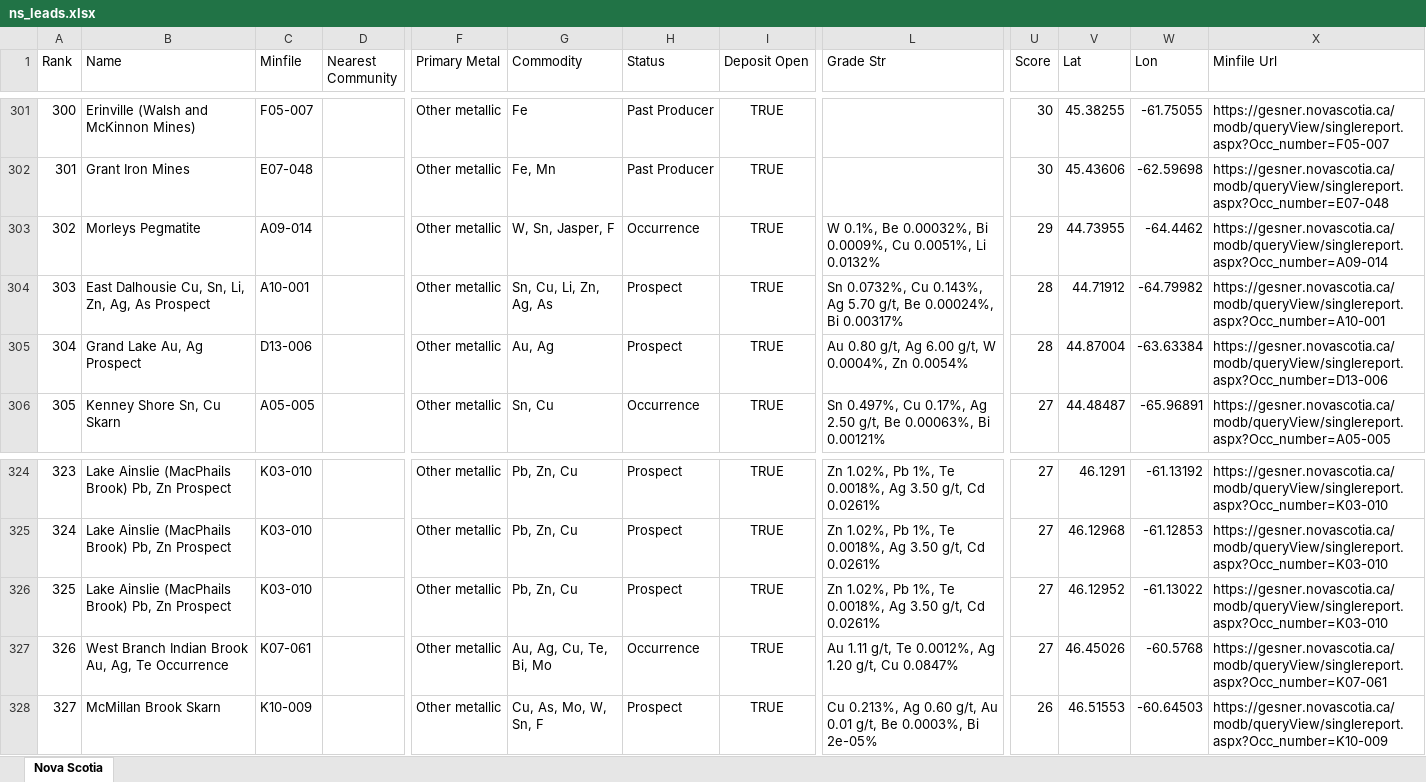
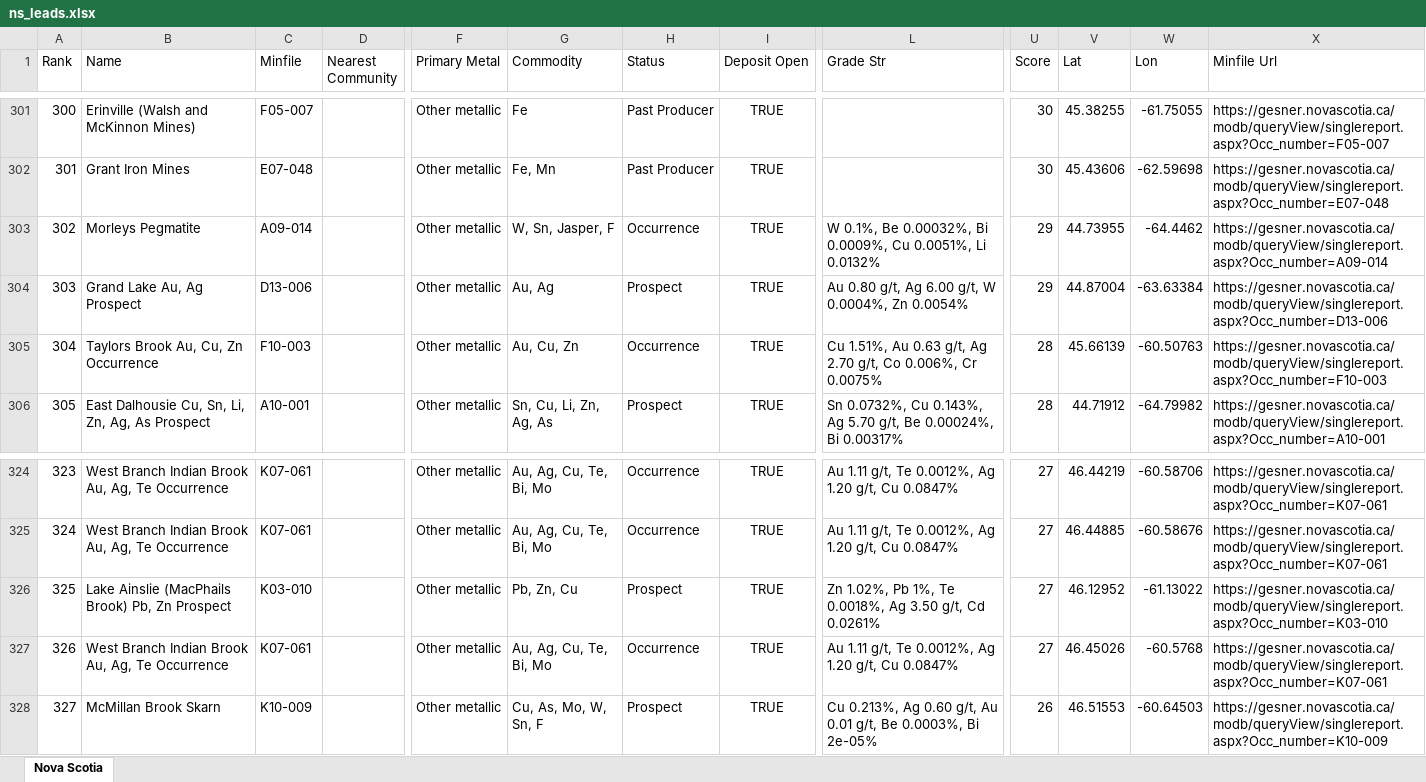
Before and after one commit to jaydeepdive/closeology, an Excel workbook: site/ns_leads.xlsx, sheet Nova Scotia, drawn as a sheet; only a part is shown, gaps mark what is left out; values as stored, in another font and other column widths than the file's, no borders; the diff covers the shown part only; the diff names each change by its address in the sheet, - before the commit and + after, or states it on an @@ line.

```diff
--- a/site/ns_leads.xlsx (sheet Nova Scotia)
+++ b/site/ns_leads.xlsx (sheet Nova Scotia)
-B304 (Name): East Dalhousie Cu, Sn, Li, Zn, Ag, As Prospect
+B304 (Name): Grand Lake Au, Ag Prospect
-C304 (Minfile): A10-001
+C304 (Minfile): D13-006
-G304 (Commodity): Sn, Cu, Li, Zn, Ag, As
+G304 (Commodity): Au, Ag
-L304 (Grade Str): Sn 0.0732%, Cu 0.143%, Ag 5.70 g/t, Be 0.00024%, Bi 0.00317%
+L304 (Grade Str): Au 0.80 g/t, Ag 6.00 g/t, W 0.0004%, Zn 0.0054%
-U304 (Score): 28
+U304 (Score): 29
-V304 (Lat): 44.71912
+V304 (Lat): 44.87004
-W304 (Lon): -64.79982
+W304 (Lon): -63.63384
-X304 (Minfile Url): https://gesner.novascotia.ca/modb/queryView/singlereport.aspx?Occ_number=A10-001
+X304 (Minfile Url): https://gesner.novascotia.ca/modb/queryView/singlereport.aspx?Occ_number=D13-006
-B305 (Name): Grand Lake Au, Ag Prospect
+B305 (Name): Taylors Brook Au, Cu, Zn Occurrence
-C305 (Minfile): D13-006
+C305 (Minfile): F10-003
-G305 (Commodity): Au, Ag
+G305 (Commodity): Au, Cu, Zn
-H305 (Status): Prospect
+H305 (Status): Occurrence
-L305 (Grade Str): Au 0.80 g/t, Ag 6.00 g/t, W 0.0004%, Zn 0.0054%
+L305 (Grade Str): Cu 1.51%, Au 0.63 g/t, Ag 2.70 g/t, Co 0.006%, Cr 0.0075%
-V305 (Lat): 44.87004
+V305 (Lat): 45.66139
-W305 (Lon): -63.63384
+W305 (Lon): -60.50763
-X305 (Minfile Url): https://gesner.novascotia.ca/modb/queryView/singlereport.aspx?Occ_number=D13-006
+X305 (Minfile Url): https://gesner.novascotia.ca/modb/queryView/singlereport.aspx?Occ_number=F10-003
-B306 (Name): Kenney Shore Sn, Cu Skarn
+B306 (Name): East Dalhousie Cu, Sn, Li, Zn, Ag, As Prospect
-C306 (Minfile): A05-005
+C306 (Minfile): A10-001
-G306 (Commodity): Sn, Cu
+G306 (Commodity): Sn, Cu, Li, Zn, Ag, As
-H306 (Status): Occurrence
+H306 (Status): Prospect
-L306 (Grade Str): Sn 0.497%, Cu 0.17%, Ag 2.50 g/t, Be 0.00063%, Bi 0.00121%
+L306 (Grade Str): Sn 0.0732%, Cu 0.143%, Ag 5.70 g/t, Be 0.00024%, Bi 0.00317%
-U306 (Score): 27
+U306 (Score): 28
-V306 (Lat): 44.48487
+V306 (Lat): 44.71912
-W306 (Lon): -65.96891
+W306 (Lon): -64.79982
-X306 (Minfile Url): https://gesner.novascotia.ca/modb/queryView/singlereport.aspx?Occ_number=A05-005
+X306 (Minfile Url): https://gesner.novascotia.ca/modb/queryView/singlereport.aspx?Occ_number=A10-001
-B324:B325 (Name): Lake Ainslie (MacPhails Brook) Pb, Zn Prospect
+B324:B325 (Name): West Branch Indian Brook Au, Ag, Te Occurrence
-C324:C325 (Minfile): K03-010
+C324:C325 (Minfile): K07-061
-G324:G325 (Commodity): Pb, Zn, Cu
+G324:G325 (Commodity): Au, Ag, Cu, Te, Bi, Mo
-H324:H325 (Status): Prospect
+H324:H325 (Status): Occurrence
-L324:L325 (Grade Str): Zn 1.02%, Pb 1%, Te 0.0018%, Ag 3.50 g/t, Cd 0.0261%
+L324:L325 (Grade Str): Au 1.11 g/t, Te 0.0012%, Ag 1.20 g/t, Cu 0.0847%
-V324 (Lat): 46.1291
+V324 (Lat): 46.44219
-W324 (Lon): -61.13192
+W324 (Lon): -60.58706
-X324:X325 (Minfile Url): https://gesner.novascotia.ca/modb/queryView/singlereport.aspx?Occ_number=K03-010
+X324:X325 (Minfile Url): https://gesner.novascotia.ca/modb/queryView/singlereport.aspx?Occ_number=K07-061
-V325 (Lat): 46.12968
+V325 (Lat): 46.44885
-W325 (Lon): -61.12853
+W325 (Lon): -60.58676
```
Also changed, not shown: 142 edited cells elsewhere in this sheet, site/ab_leads.xlsx, site/bc_leads.xlsx, 19 other files.
